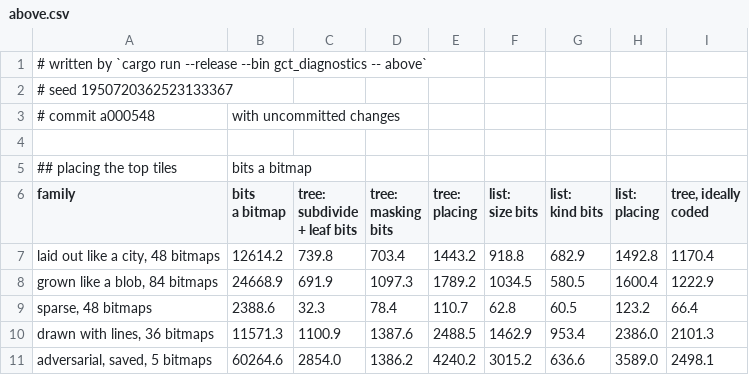
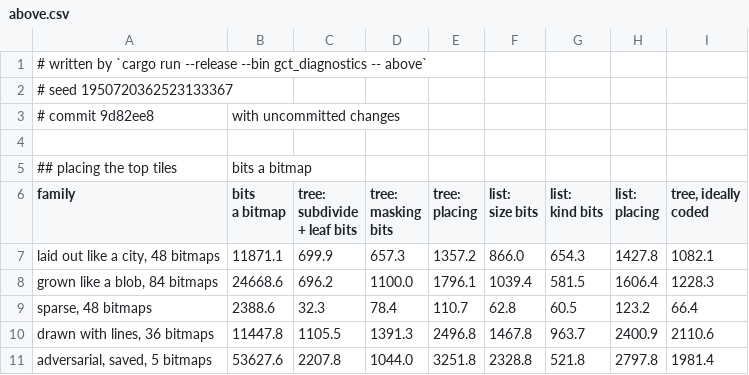
Before and after one commit to ErrorDAR32/bitmap-compression-experiments, a CSV file: measurements/above.csv, drawn as a sheet.

```diff
--- a/measurements/above.csv
+++ b/measurements/above.csv
@@ -2,3 +2,3 @@
 # seed 1950720362523133367
-# commit a000548, with uncommitted changes
+# commit 9d82ee8, with uncommitted changes
 
@@ -16,6 +16,6 @@ placing","tree, ideally
 coded"
-"laid out like a city, 48 bitmaps",12614.2,739.8,703.4,1443.2,918.8,682.9,1492.8,1170.4
-"grown like a blob, 84 bitmaps",24668.9,691.9,1097.3,1789.2,1034.5,580.5,1600.4,1222.9
+"laid out like a city, 48 bitmaps",11871.1,699.9,657.3,1357.2,866.0,654.3,1427.8,1082.1
+"grown like a blob, 84 bitmaps",24668.6,696.2,1100.0,1796.1,1039.4,581.5,1606.4,1228.3
 "sparse, 48 bitmaps",2388.6,32.3,78.4,110.7,62.8,60.5,123.2,66.4
-"drawn with lines, 36 bitmaps",11571.3,1100.9,1387.6,2488.5,1462.9,953.4,2386.0,2101.3
-"adversarial, saved, 5 bitmaps",60264.6,2854.0,1386.2,4240.2,3015.2,636.6,3589.0,2498.1
+"drawn with lines, 36 bitmaps",11447.8,1105.5,1391.3,2496.8,1467.8,963.7,2400.9,2110.6
+"adversarial, saved, 5 bitmaps",53627.6,2207.8,1044.0,3251.8,2328.8,521.8,2797.8,1981.4
```
Also changed, not shown: measurements/census.csv, measurements/comparison.csv, 15 other files.
